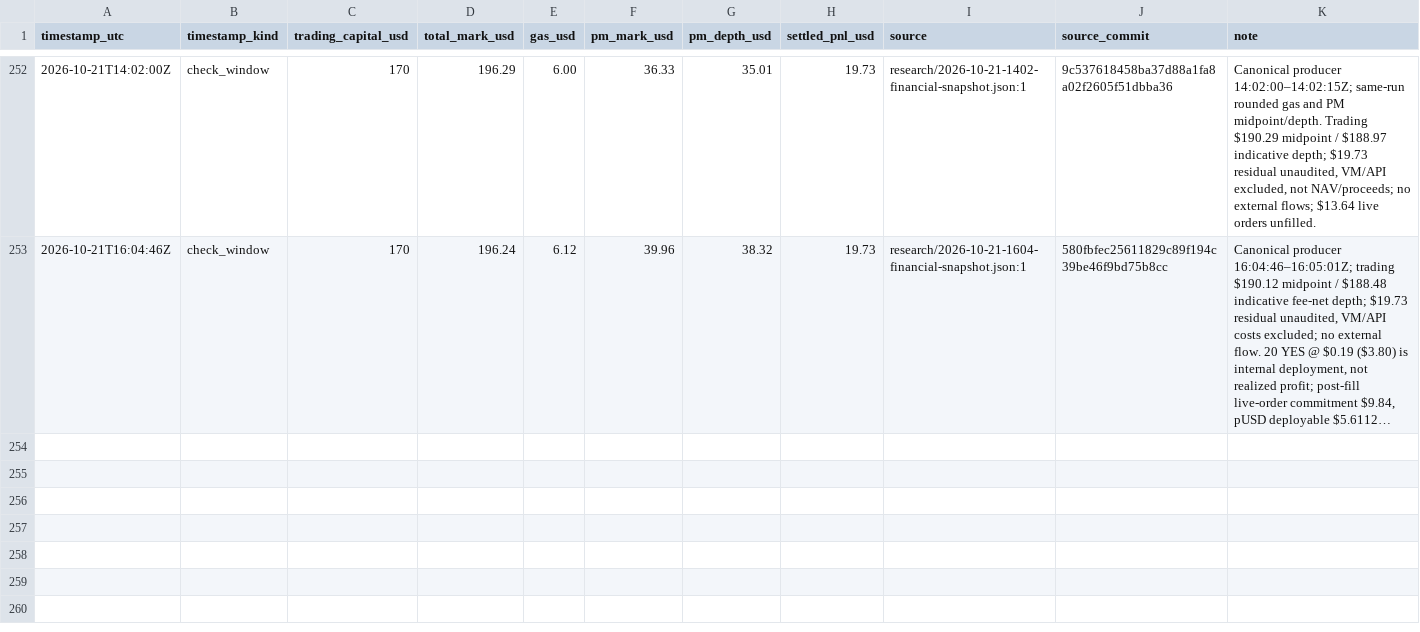
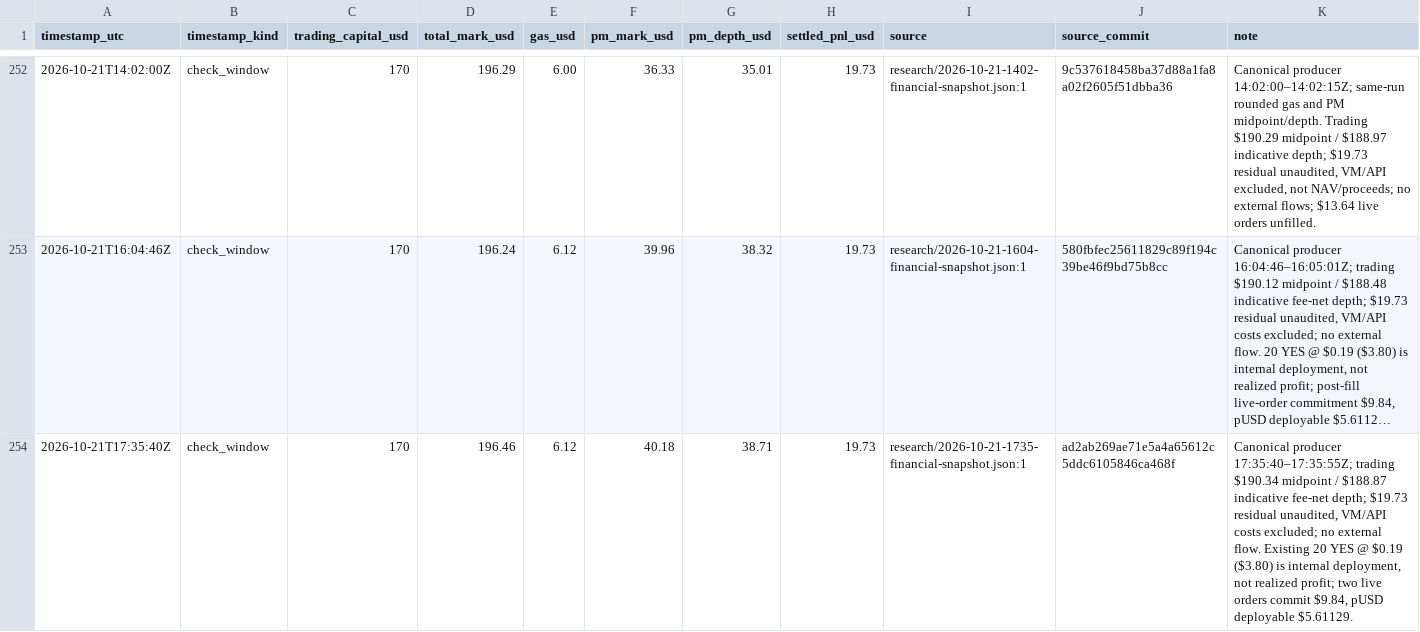
Before and after one commit to philippmerz/polyclaude, a CSV file: docs/performance.csv, drawn as a sheet; only a part is shown, gaps mark what is left out; long unchanged cells end in …; rows hold the shown columns only; the diff names each change by its address in the sheet, - before the commit and + after, or states it on an @@ line.

```diff
--- a/docs/performance.csv
+++ b/docs/performance.csv
+row 254: 2026-10-21T17:35:40Z | check_window | 170 | 196.46 | 6.12 | 40.18 | 38.71 | 19.73 | research/2026-10-21-1735-financial-snapshot.json:1 | ad2ab269ae71e5a4a65612c5ddc6105846ca468f | Canonical producer 17:35:40–17:35:55Z; trading $190.34 midpoint / $188.87 indicative fee-net depth; $19.73 residual unaudited, VM/API costs excluded; no external flow. Existing 20 YES @ $0.19 ($3.80) is internal deployment, not realized profit; two live orders commit $9.84, pUSD deployable $5.61129.
```
Also changed, not shown: 11 other files.
